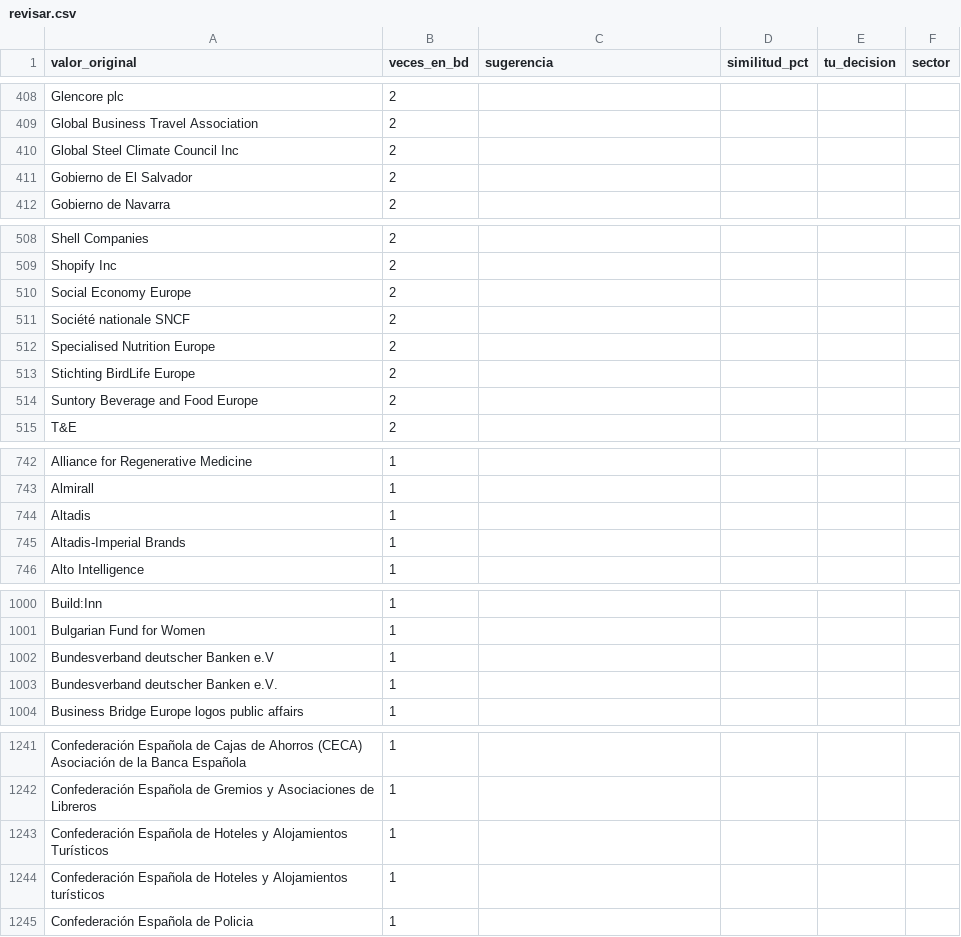
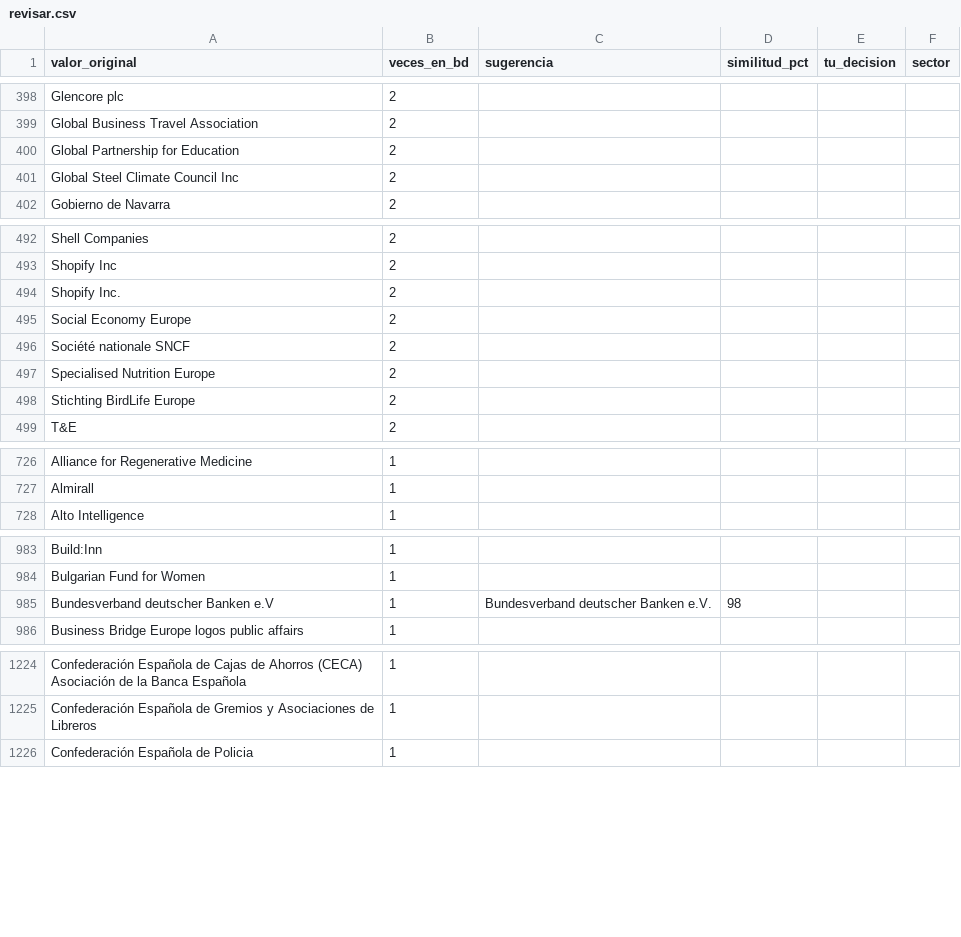
Before and after one commit to huallpaalvarezfrank/meps-espanoles, a CSV file: etl/revisar.csv, drawn as a sheet; only a part is shown, gaps mark what is left out; the diff covers the shown part only.

```diff
--- a/etl/revisar.csv
+++ b/etl/revisar.csv
@@ -409,4 +399,4 @@ Glencore plc;2;;;;
 Global Business Travel Association;2;;;;
+Global Partnership for Education;2;;;;
 Global Steel Climate Council Inc;2;;;;
-Gobierno de El Salvador;2;;;;
 Gobierno de Navarra;2;;;;
@@ -509,2 +493,3 @@ Shell Companies;2;;;;
 Shopify Inc;2;;;;
+Shopify Inc.;2;;;;
 Social Economy Europe;2;;;;
@@ -513,3 +498,2 @@ Specialised Nutrition Europe;2;;;;
 Stichting BirdLife Europe;2;;;;
-Suntory Beverage and Food Europe;2;;;;
 T&E;2;;;;
@@ -743,4 +727,2 @@ Alliance for Regenerative Medicine;1;;;;
 Almirall;1;;;;
-Altadis;1;;;;
-Altadis-Imperial Brands;1;;;;
 Alto Intelligence;1;;;;
@@ -1001,4 +984,3 @@ Build:Inn;1;;;;
 Bulgarian Fund for Women;1;;;;
-Bundesverband deutscher Banken e.V;1;;;;
-Bundesverband deutscher Banken e.V.;1;;;;
+Bundesverband deutscher Banken e.V;1;Bundesverband deutscher Banken e.V.;98;;
 Business Bridge Europe logos public affairs;1;;;;
@@ -1242,4 +1225,2 @@ Confederación Española de Cajas de Ahorros (CECA) Asociación de la Banca Espa
 Confederación Española de Gremios y Asociaciones de Libreros;1;;;;
-Confederación Española de Hoteles y Alojamientos Turísticos;1;;;;
-Confederación Española de Hoteles y Alojamientos turísticos;1;;;;
 Confederación Española de Policia;1;;;;
```
Also changed, not shown: 26 added rows, 38 removed rows and 34 edited cells elsewhere in this file, 2 other files.
